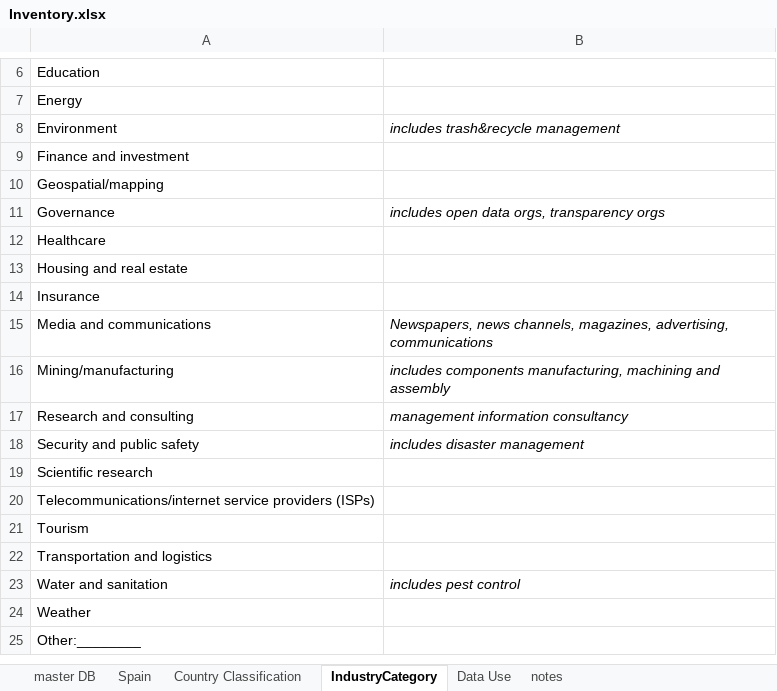
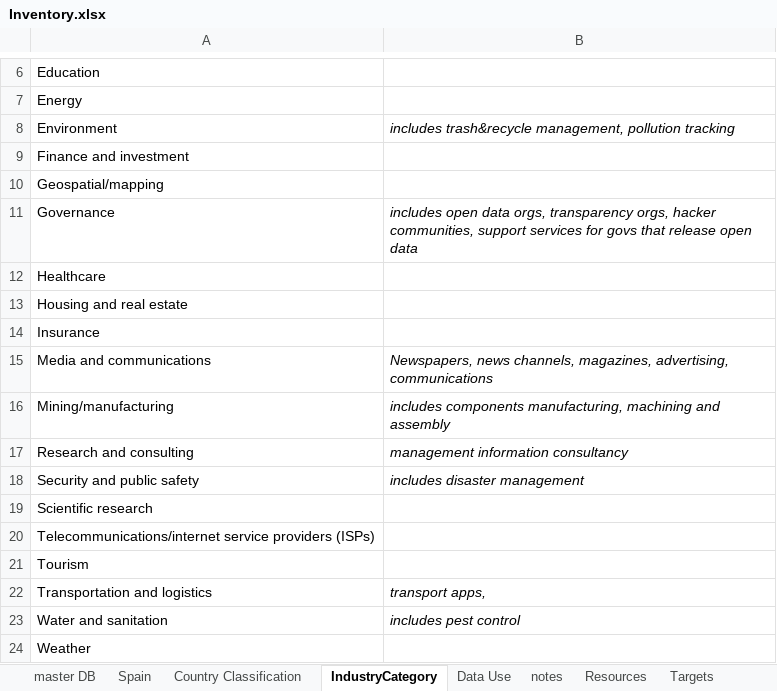
Before and after one commit to GovReady/odesurvey, an Excel workbook: scripts/data-etl/Inventory.xlsx, sheet IndustryCategory, drawn as a sheet; only a part is shown, gaps mark what is left out; the shorter side is filled out with more unchanged rows; values as stored, in another font and other column widths than the file's, no borders; the diff names each change by its address in the sheet, - before the commit and + after, or states it on an @@ line.

```diff
--- a/scripts/data-etl/Inventory.xlsx (sheet IndustryCategory)
+++ b/scripts/data-etl/Inventory.xlsx (sheet IndustryCategory)
+sheet tab: Resources
+sheet tab: Targets
-B8: includes trash&recycle management
+B8: includes trash&recycle management, pollution tracking
-B11: …orgs, transparency orgs
+B11: …orgs, transparency orgs, hacker communities, support services for govs that release open data
-B22: (empty)
+B22: transport apps,
```
Also changed, not shown: sheet master DB, sheet Spain, sheet notes, sheet Data Use, formulas that keep their value, hidden cells, charts or pictures, 7 other files.
